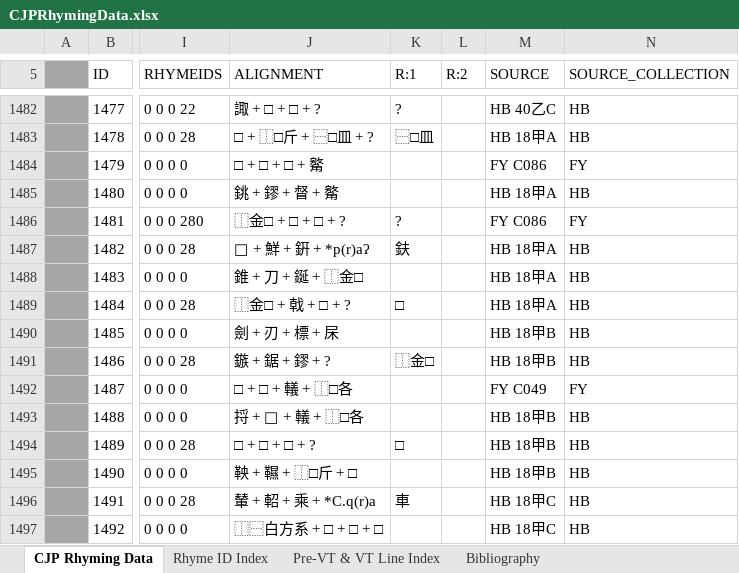
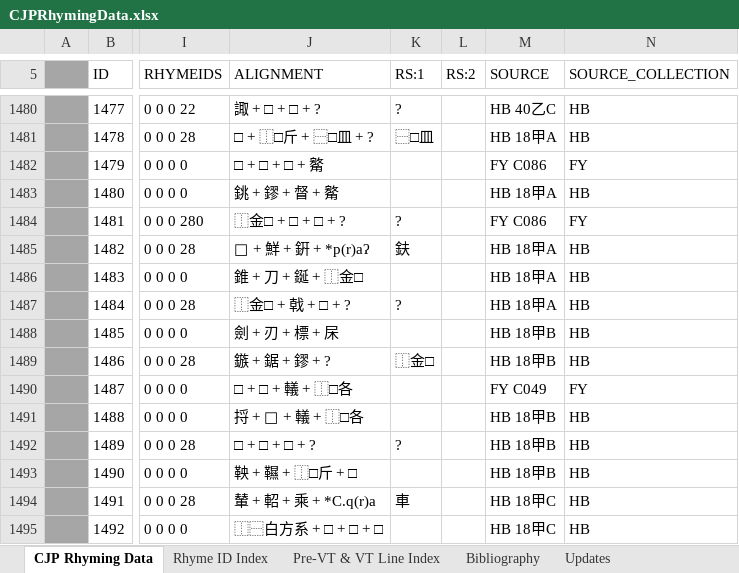
Before and after one commit to LinguList/cjp-data, an Excel workbook: raw/CJPRhymingData.xlsx, sheet CJP Rhyming Data, drawn as a sheet; only a part is shown, gaps mark what is left out; values as stored, in another font and other column widths than the file's, no borders; addresses are those after the commit; the diff covers the shown part only; the diff names each change by its address in the sheet, - before the commit and + after, or states it on an @@ line.

Commit message:
Add files via upload
Includes various corrections to the data (documented as a log in the sheet "Updates"). 10 January 2021.

```diff
--- a/raw/CJPRhymingData.xlsx (sheet CJP Rhyming Data)
+++ b/raw/CJPRhymingData.xlsx (sheet CJP Rhyming Data)
+sheet tab: Updates
-K5: R:1
+K5: RS:1
-L5: R:2
+L5: RS:2
-K1487 (RS:1): □
+K1487 (RS:1): ?
-K1492 (RS:1): □
+K1492 (RS:1): ?
```
Also changed, not shown: 2 removed rows and 39 edited cells elsewhere in this sheet.
